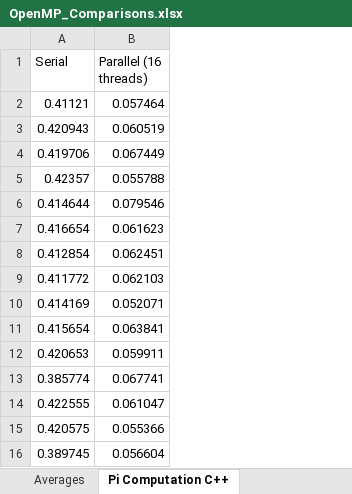
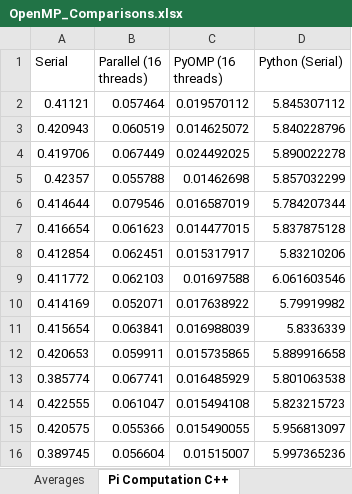
Before and after one commit to SankalpKothari0904/Parallel-Programming-Constructs, an Excel workbook: Experiments/OpenMP_Comparisons.xlsx, sheet Pi Computation C++, drawn as a sheet; values as stored, in another font and other column widths than the file's, no borders; the diff names each change by its address in the sheet, - before the commit and + after, or states it on an @@ line.

Commit message:
data: add time data for serial python and parallel pyomp implementations for pi computation

```diff
--- a/Experiments/OpenMP_Comparisons.xlsx (sheet Pi Computation C++)
+++ b/Experiments/OpenMP_Comparisons.xlsx (sheet Pi Computation C++)
+column C (PyOMP (16 threads)), rows 2-16: 0.019570112 | 0.014625072 | 0.024492025 | 0.01462698 | 0.016587019 | 0.014477015 | 0.015317917 | 0.01697588 | 0.017638922 | 0.016988039 | 0.015735865 | 0.016485929 | 0.015494108 | 0.015490055 | 0.01515007
+column D (Python (Serial)), rows 2-16: 5.845307112 | 5.840228796 | 5.890022278 | 5.857032299 | 5.784207344 | 5.837875128 | 5.83210206 | 6.061603546 | 5.79919982 | 5.8336339 | 5.889916658 | 5.801063538 | 5.823215723 | 5.956813097 | 5.997365236
```
Also changed, not shown: sheet Averages, sheet Information, 2 other files.
